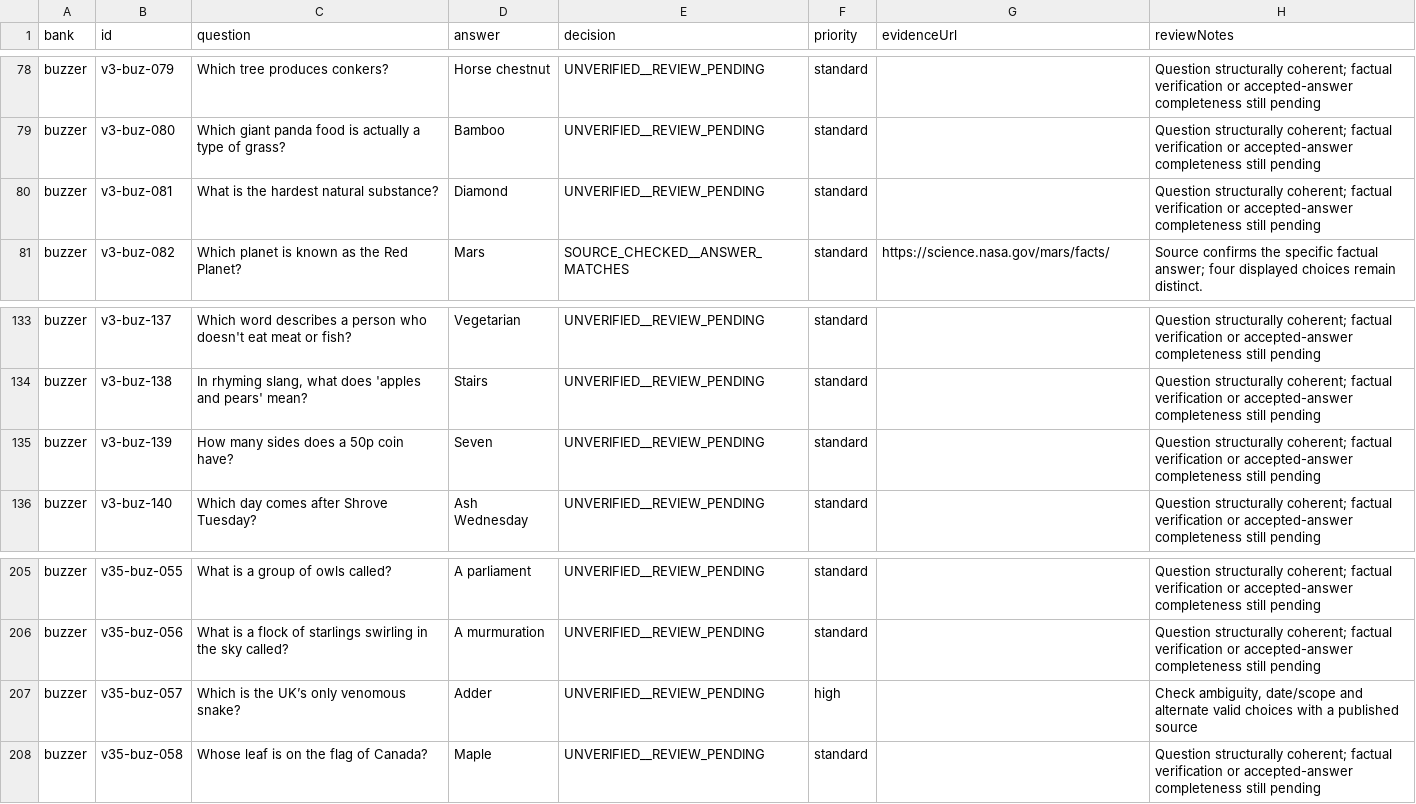
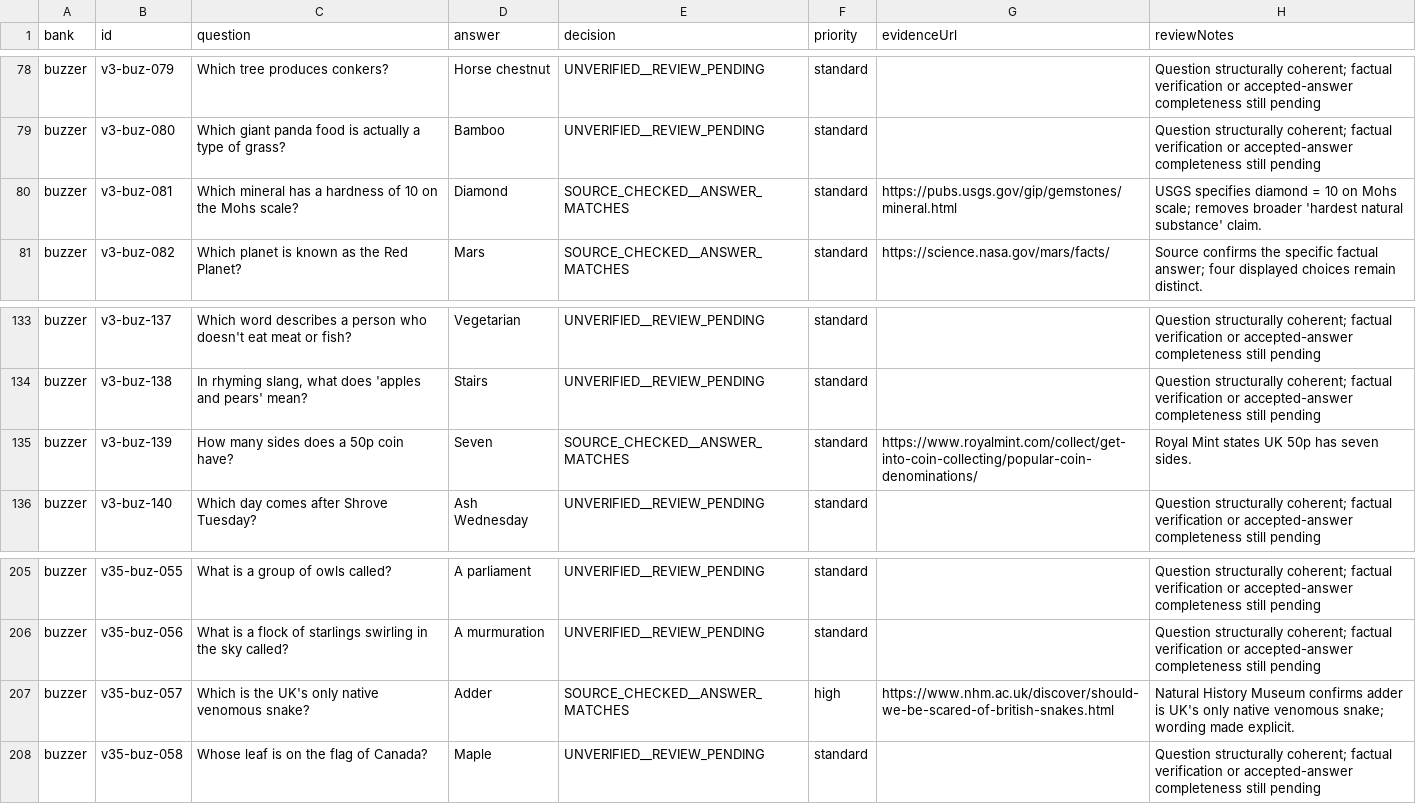
Before and after one commit to connex222/NOGGIN, a CSV file: docs/editorial/506-QUESTION-FACT-CHECK.csv, drawn as a sheet; only a part is shown, gaps mark what is left out.

Commit message:
Verify three additional Buzzer facts and narrow ambiguous wording

```diff
--- a/docs/editorial/506-QUESTION-FACT-CHECK.csv
+++ b/docs/editorial/506-QUESTION-FACT-CHECK.csv
@@ -79,3 +79,3 @@
 "buzzer","v3-buz-080","Which giant panda food is actually a type of grass?","Bamboo","UNVERIFIED__REVIEW_PENDING","standard","","Question structurally coherent; factual verification or accepted-answer completeness still pending"
-"buzzer","v3-buz-081","What is the hardest natural substance?","Diamond","UNVERIFIED__REVIEW_PENDING","standard","","Question structurally coherent; factual verification or accepted-answer completeness still pending"
+"buzzer","v3-buz-081","Which mineral has a hardness of 10 on the Mohs scale?","Diamond","SOURCE_CHECKED__ANSWER_MATCHES","standard","https://pubs.usgs.gov/gip/gemstones/mineral.html","USGS specifies diamond = 10 on Mohs scale; removes broader 'hardest natural substance' claim."
 "buzzer","v3-buz-082","Which planet is known as the Red Planet?","Mars","SOURCE_CHECKED__ANSWER_MATCHES","standard","https://science.nasa.gov/mars/facts/","Source confirms the specific factual answer; four displayed choices remain distinct."
@@ -134,3 +134,3 @@
 "buzzer","v3-buz-138","In rhyming slang, what does 'apples and pears' mean?","Stairs","UNVERIFIED__REVIEW_PENDING","standard","","Question structurally coherent; factual verification or accepted-answer completeness still pending"
-"buzzer","v3-buz-139","How many sides does a 50p coin have?","Seven","UNVERIFIED__REVIEW_PENDING","standard","","Question structurally coherent; factual verification or accepted-answer completeness still pending"
+"buzzer","v3-buz-139","How many sides does a 50p coin have?","Seven","SOURCE_CHECKED__ANSWER_MATCHES","standard","https://www.royalmint.com/collect/get-into-coin-collecting/popular-coin-denominations/","Royal Mint states UK 50p has seven sides."
 "buzzer","v3-buz-140","Which day comes after Shrove Tuesday?","Ash Wednesday","UNVERIFIED__REVIEW_PENDING","standard","","Question structurally coherent; factual verification or accepted-answer completeness still pending"
@@ -206,3 +206,3 @@
 "buzzer","v35-buz-056","What is a flock of starlings swirling in the sky called?","A murmuration","UNVERIFIED__REVIEW_PENDING","standard","","Question structurally coherent; factual verification or accepted-answer completeness still pending"
-"buzzer","v35-buz-057","Which is the UK’s only venomous snake?","Adder","UNVERIFIED__REVIEW_PENDING","high","","Check ambiguity, date/scope and alternate valid choices with a published source"
+"buzzer","v35-buz-057","Which is the UK's only native venomous snake?","Adder","SOURCE_CHECKED__ANSWER_MATCHES","high","https://www.nhm.ac.uk/discover/should-we-be-scared-of-british-snakes.html","Natural History Museum confirms adder is UK's only native venomous snake; wording made explicit."
 "buzzer","v35-buz-058","Whose leaf is on the flag of Canada?","Maple","UNVERIFIED__REVIEW_PENDING","standard","","Question structurally coherent; factual verification or accepted-answer completeness still pending"
```
